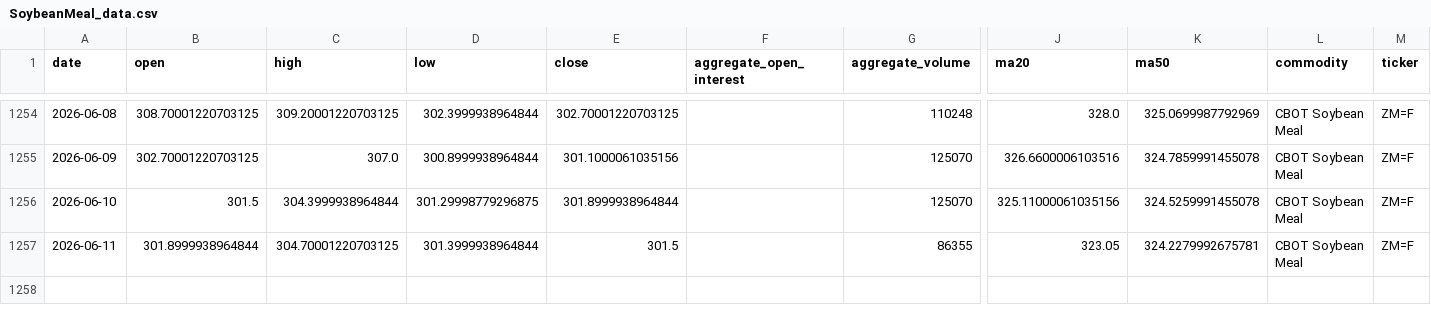
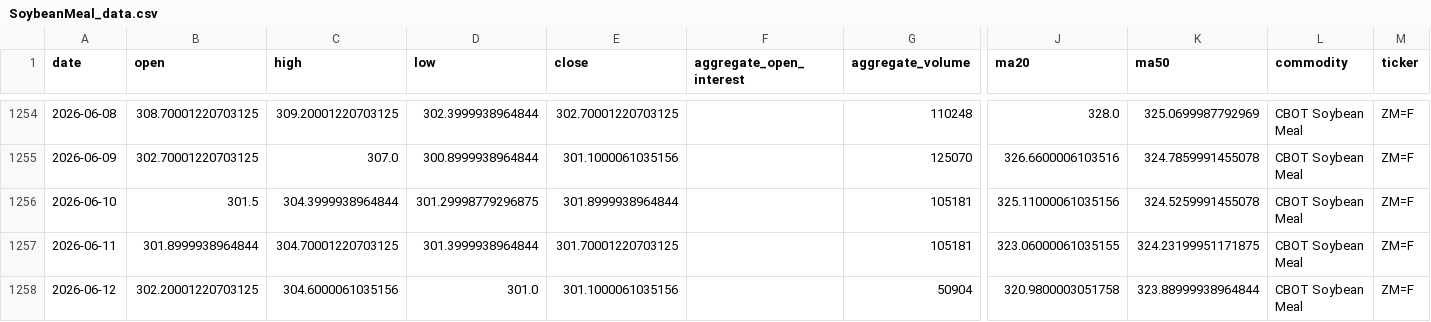
Before and after one commit to jjch1986/price-chart-site, a CSV file: data/SoybeanMeal_data.csv, drawn as a sheet; only a part is shown, gaps mark what is left out; rows hold the shown columns only; the diff names each change by its address in the sheet, - before the commit and + after, or states it on an @@ line.

```diff
--- a/data/SoybeanMeal_data.csv
+++ b/data/SoybeanMeal_data.csv
-G1256 (aggregate_volume): 125070
+G1256 (aggregate_volume): 105181
-E1257 (close): 301.5
+E1257 (close): 301.70001220703125
-G1257 (aggregate_volume): 86355
+G1257 (aggregate_volume): 105181
-J1257 (ma20): 323.05
+J1257 (ma20): 323.06000061035155
-K1257 (ma50): 324.2279992675781
+K1257 (ma50): 324.23199951171875
+row 1258: 2026-06-12 | 302.20001220703125 | 304.6000061035156 | 301.0 | 301.1000061035156 |  | 50904 | 320.9800003051758 | 323.88999938964844 | CBOT Soybean Meal | ZM=F
```
Also changed, not shown: data/Brent_data.csv, data/FeederCattle_data.csv, 21 other files.
